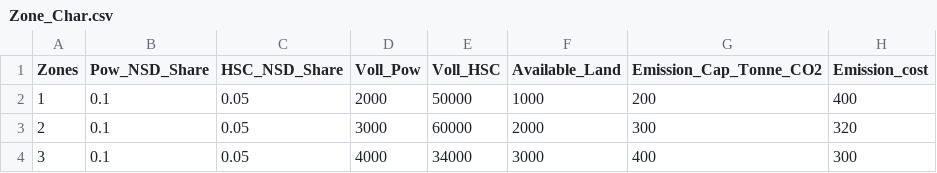
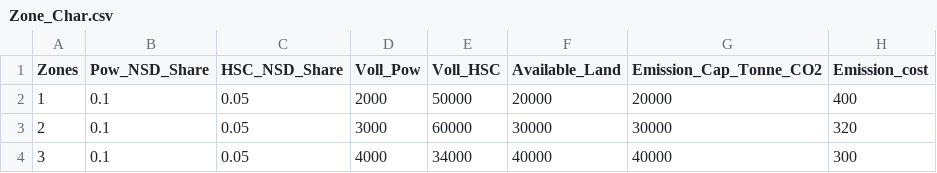
Before and after one commit to rezfa/PowHyCEM, a CSV file: Zone_Char.csv, drawn as a sheet.

```diff
--- a/Zone_Char.csv
+++ b/Zone_Char.csv
@@ -1,4 +1,4 @@
 Zones,Pow_NSD_Share,HSC_NSD_Share,Voll_Pow,Voll_HSC,Available_Land,Emission_Cap_Tonne_CO2,Emission_cost
-1,0.1,0.05,2000,50000,1000,200,400
-2,0.1,0.05,3000,60000,2000,300,320
-3,0.1,0.05,4000,34000,3000,400,300
+1,0.1,0.05,2000,50000,20000,20000,400
+2,0.1,0.05,3000,60000,30000,30000,320
+3,0.1,0.05,4000,34000,40000,40000,300
```
Also changed, not shown: HSC_Gen_Data.csv, HSC_Pipelines.csv, 6 other files.
